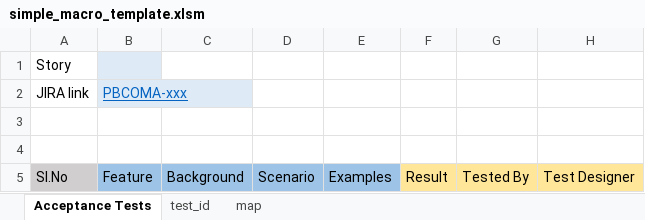
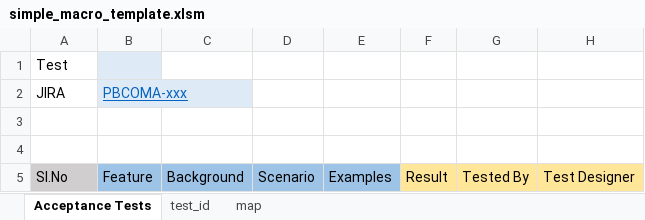
Before and after one commit to ufo2mstar/cuker, an Excel workbook: lib/cuker/helpers/writers/simple_macro_template.xlsm, sheet Acceptance Tests, drawn as a sheet; values as stored, in another font and other column widths than the file's, no borders; conditional formats not drawn; the diff names each change by its address in the sheet, - before the commit and + after, or states it on an @@ line.

Commit message:
RUBYXL: [65/65] writer specs done

```diff
--- a/lib/cuker/helpers/writers/simple_macro_template.xlsm (sheet Acceptance Tests)
+++ b/lib/cuker/helpers/writers/simple_macro_template.xlsm (sheet Acceptance Tests)
-A1 (JIRA): Story
+A1 (JIRA): Test
-A2: JIRA link
+A2: JIRA
```
Also changed, not shown: 9 other files.
